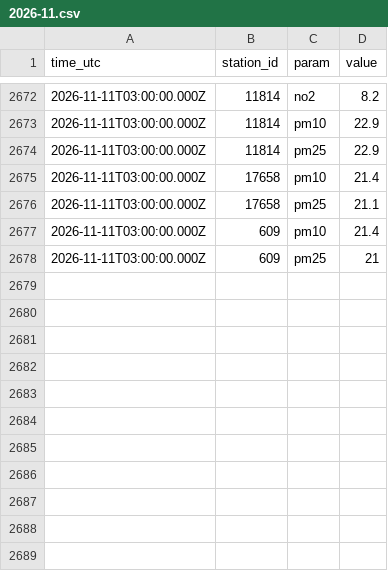
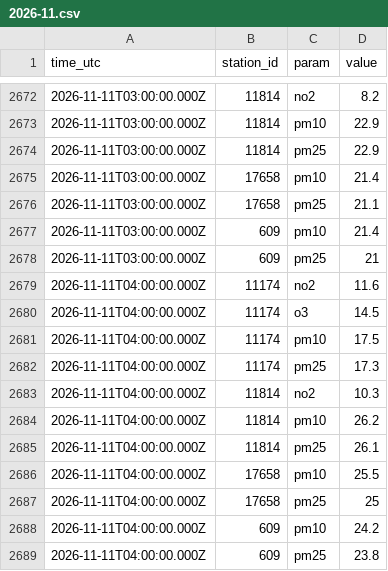
Before and after one commit to artemleshko/air-window, a CSV file: history/gios/2026-11.csv, drawn as a sheet; only a part is shown, gaps mark what is left out.

```diff
--- a/history/gios/2026-11.csv
+++ b/history/gios/2026-11.csv
@@ -2678 +2678,12 @@ time_utc,station_id,param,value
 2026-11-11T03:00:00.000Z,609,pm25,21
+2026-11-11T04:00:00.000Z,11174,no2,11.6
+2026-11-11T04:00:00.000Z,11174,o3,14.5
+2026-11-11T04:00:00.000Z,11174,pm10,17.5
+2026-11-11T04:00:00.000Z,11174,pm25,17.3
+2026-11-11T04:00:00.000Z,11814,no2,10.3
+2026-11-11T04:00:00.000Z,11814,pm10,26.2
+2026-11-11T04:00:00.000Z,11814,pm25,26.1
+2026-11-11T04:00:00.000Z,17658,pm10,25.5
+2026-11-11T04:00:00.000Z,17658,pm25,25
+2026-11-11T04:00:00.000Z,609,pm10,24.2
+2026-11-11T04:00:00.000Z,609,pm25,23.8
```
Also changed, not shown: 1 other file.
